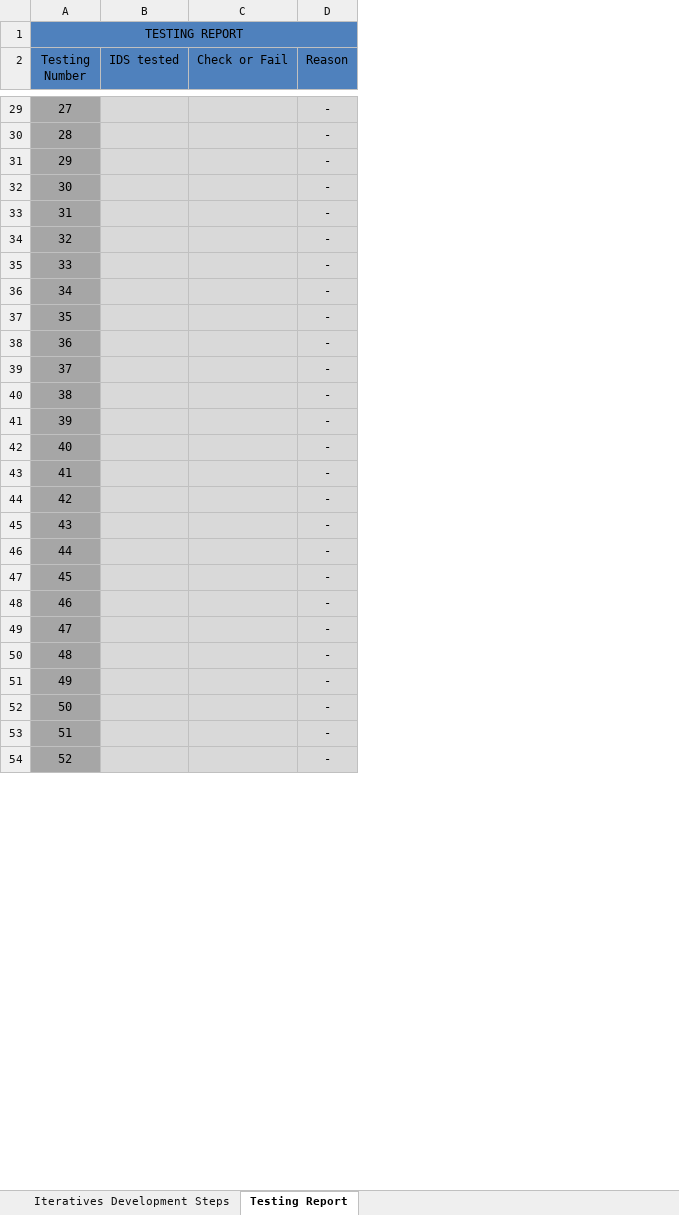
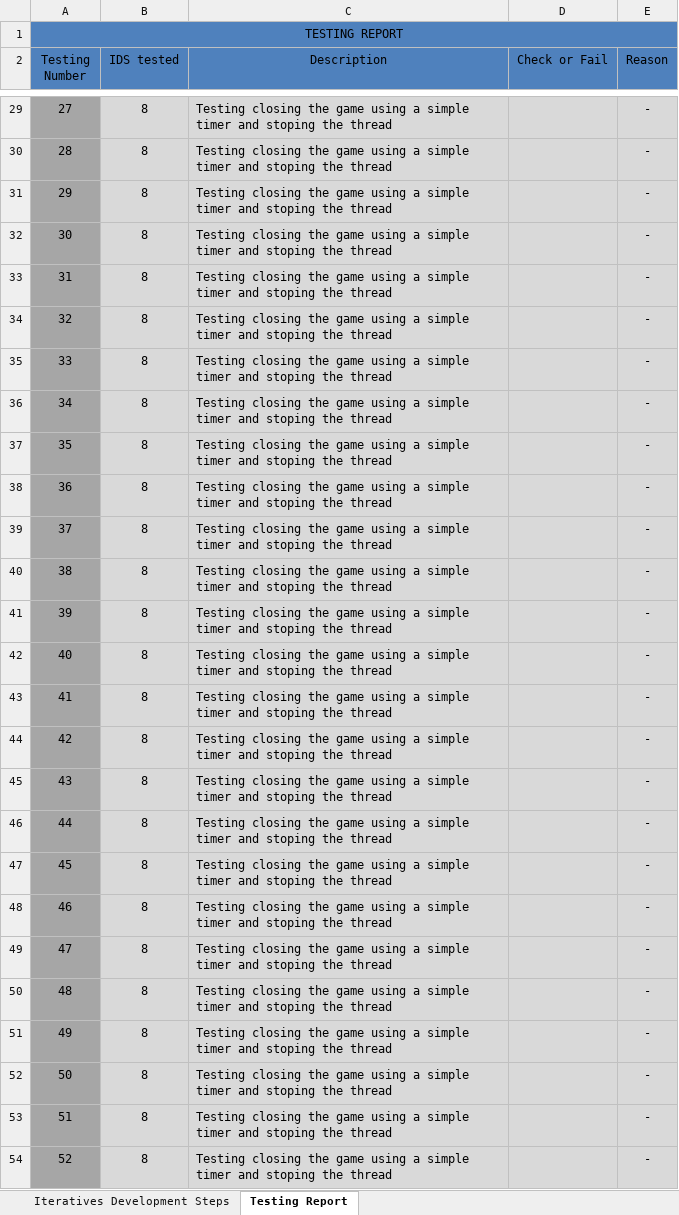
Before and after one commit to testereder/ComputerProgramming, an Excel workbook: Frogger/Testing report.xlsx, sheet Testing Report, drawn as a sheet; only a part is shown, gaps mark what is left out; values as stored, in another font and other column widths than the file's, no borders; the diff covers the shown part only; the diff names each change by its address in the sheet, - before the commit and + after, or states it on an @@ line.

```diff
--- a/Frogger/Testing report.xlsx (sheet Testing Report)
+++ b/Frogger/Testing report.xlsx (sheet Testing Report)
+column C (Description), rows 29-54: all Testing closing the game using a simple timer and stoping the thread
-B29:B54 (IDS tested): (empty)
+B29:B54 (IDS tested): 8
```
Also changed, not shown: 137 edited cells elsewhere in this sheet, sheet Iteratives Development Steps, 1 other file.
